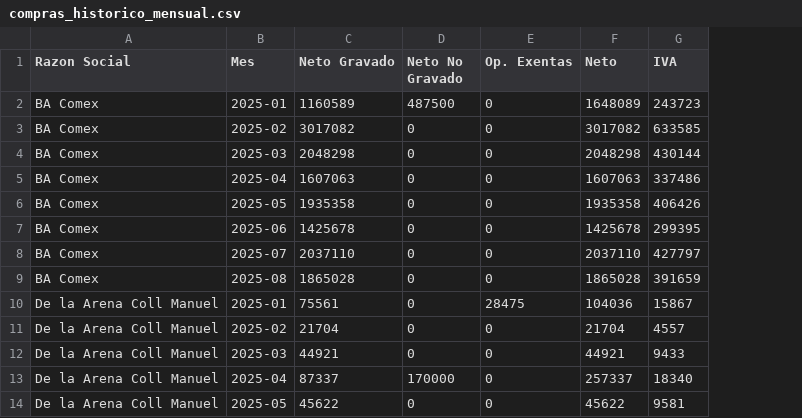
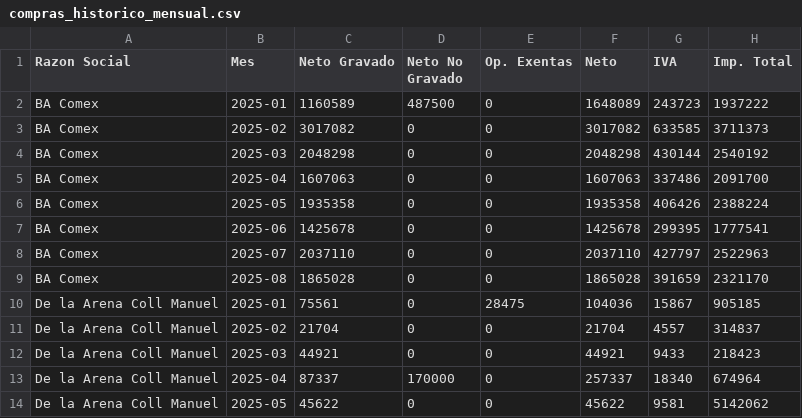
Before and after one commit to marajadesantelmo/resumen_contable, a CSV file: data/compras_historico_mensual.csv, drawn as a sheet; only a part is shown; the diff names each change by its address in the sheet, - before the commit and + after, or states it on an @@ line.

Commit message:
agrego Imp. Total

```diff
--- a/data/compras_historico_mensual.csv
+++ b/data/compras_historico_mensual.csv
+column H (Imp. Total), rows 2-14: 1937222 | 3711373 | 2540192 | 2091700 | 2388224 | 1777541 | 2522963 | 2321170 | 905185 | 314837 | 218423 | 674964 | 5142062
```
Also changed, not shown: data/ventas_historico_mensual.csv, 7 other files.
